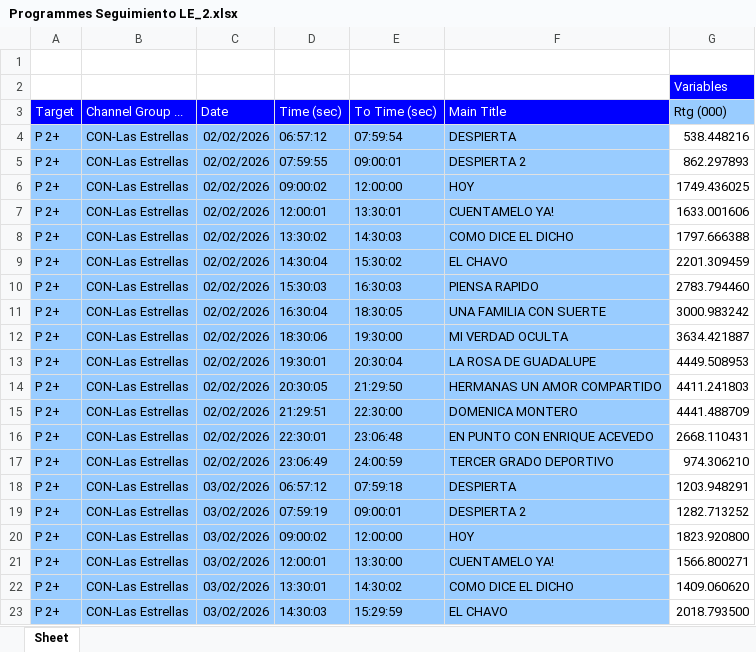
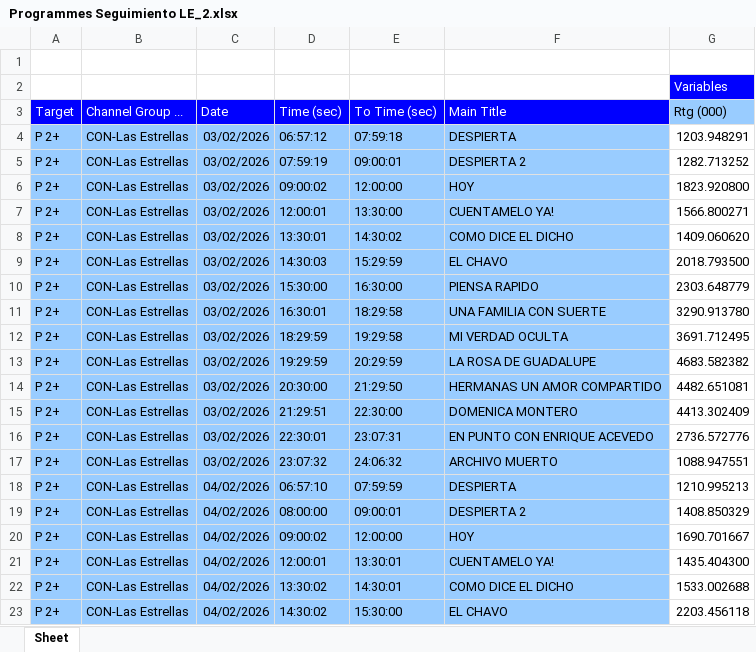
Before and after one commit to moonkey1995/Seguimiento-LE, an Excel workbook: Programmes Seguimiento LE_2.xlsx, sheet Sheet, drawn as a sheet; only a part is shown; the shorter side is filled out with more unchanged rows; values as stored, in another font and other column widths than the file's, no borders; removed rows and columns are numbered as before the commit, all else as after; the diff covers the shown part only; the diff names each change by its address in the sheet, - before the commit and + after, or states it on an @@ line.

```diff
--- a/Programmes Seguimiento LE_2.xlsx (sheet Sheet)
+++ b/Programmes Seguimiento LE_2.xlsx (sheet Sheet)
-row 4: P 2+ | CON-Las Estrellas | 02/02/2026 | 06:57:12 | 07:59:54 | DESPIERTA | 538.448216
-row 5: P 2+ | CON-Las Estrellas | 02/02/2026 | 07:59:55 | 09:00:01 | DESPIERTA 2 | 862.297893
-row 6: P 2+ | CON-Las Estrellas | 02/02/2026 | 09:00:02 | 12:00:00 | HOY | 1749.436025
-row 7: P 2+ | CON-Las Estrellas | 02/02/2026 | 12:00:01 | 13:30:01 | CUENTAMELO YA! | 1633.001606
-row 8: P 2+ | CON-Las Estrellas | 02/02/2026 | 13:30:02 | 14:30:03 | COMO DICE EL DICHO | 1797.666388
-row 9: P 2+ | CON-Las Estrellas | 02/02/2026 | 14:30:04 | 15:30:02 | EL CHAVO | 2201.309459
-row 10: P 2+ | CON-Las Estrellas | 02/02/2026 | 15:30:03 | 16:30:03 | PIENSA RAPIDO | 2783.794460
-row 11: P 2+ | CON-Las Estrellas | 02/02/2026 | 16:30:04 | 18:30:05 | UNA FAMILIA CON SUERTE | 3000.983242
-row 12: P 2+ | CON-Las Estrellas | 02/02/2026 | 18:30:06 | 19:30:00 | MI VERDAD OCULTA | 3634.421887
-row 13: P 2+ | CON-Las Estrellas | 02/02/2026 | 19:30:01 | 20:30:04 | LA ROSA DE GUADALUPE | 4449.508953
-row 14: P 2+ | CON-Las Estrellas | 02/02/2026 | 20:30:05 | 21:29:50 | HERMANAS UN AMOR COMPARTIDO | 4411.241803
-row 15: P 2+ | CON-Las Estrellas | 02/02/2026 | 21:29:51 | 22:30:00 | DOMENICA MONTERO | 4441.488709
-row 16: P 2+ | CON-Las Estrellas | 02/02/2026 | 22:30:01 | 23:06:48 | EN PUNTO CON ENRIQUE ACEVEDO | 2668.110431
-row 17: P 2+ | CON-Las Estrellas | 02/02/2026 | 23:06:49 | 24:00:59 | TERCER GRADO DEPORTIVO | 974.306210
```
Also changed, not shown: 15 added rows elsewhere in this sheet, 1 other file.
